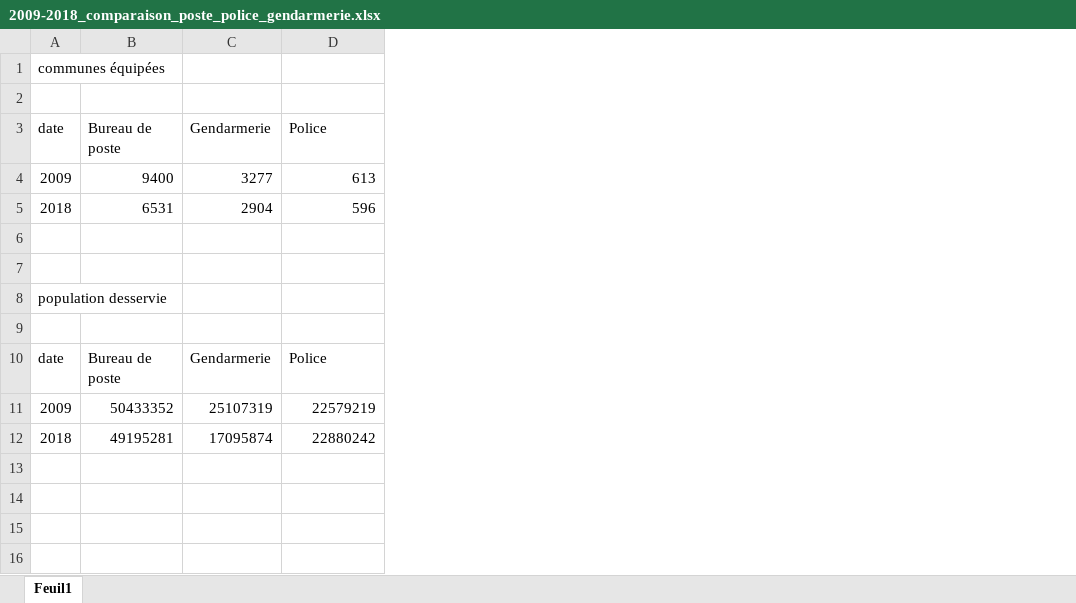
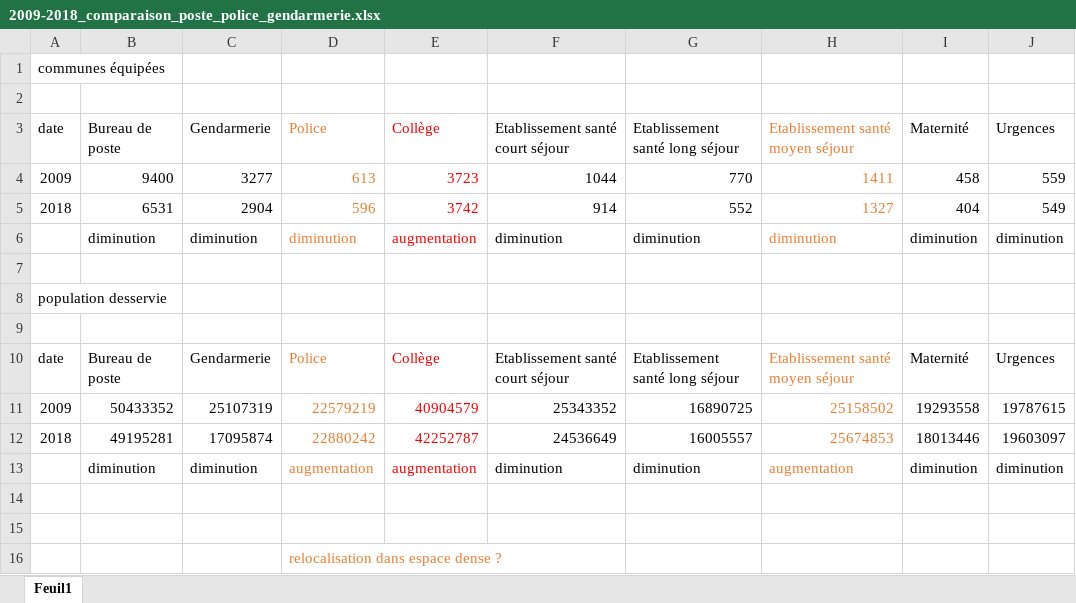
Before and after one commit to JGravier/postdoc_services_publics, an Excel workbook: BPE/sorties/part_unites_spatiales_equipements/2009-2018_comparaison_poste_police_gendarmerie.xlsx, sheet Feuil1, drawn as a sheet; values as stored, in another font and other column widths than the file's, no borders; the diff names each change by its address in the sheet, - before the commit and + after, or states it on an @@ line.

```diff
--- a/BPE/sorties/part_unites_spatiales_equipements/2009-2018_comparaison_poste_police_gendarmerie.xlsx (sheet Feuil1)
+++ b/BPE/sorties/part_unites_spatiales_equipements/2009-2018_comparaison_poste_police_gendarmerie.xlsx (sheet Feuil1)
+column E, rows 3-12: Collège | 3723 | 3742 | augmentation |  |  |  | Collège | 40904579 | 42252787
+column F, rows 3-12: Etablissement santé court séjour | 1044 | 914 | diminution |  |  |  | Etablissement santé court séjour | 25343352 | 24536649
+column G, rows 3-12: Etablissement santé long séjour | 770 | 552 | diminution |  |  |  | Etablissement santé long séjour | 16890725 | 16005557
+column H, rows 3-12: Etablissement santé moyen séjour | 1411 | 1327 | diminution |  |  |  | Etablissement santé moyen séjour | 25158502 | 25674853
+column I, rows 3-12: Maternité | 458 | 404 | diminution |  |  |  | Maternité | 19293558 | 18013446
+column J, rows 3-12: Urgences | 559 | 549 | diminution |  |  |  | Urgences | 19787615 | 19603097
-D3:D5 text colour: black
+D3:D5 text colour: #ED7D31
-row 6: (empty)
+row 6:  | diminution | diminution | diminution | augmentation | diminution | diminution | diminution | diminution | diminution
-D10:D12 text colour: black
+D10:D12 text colour: #ED7D31
+row 13:  | diminution | diminution | augmentation | augmentation | diminution | diminution | augmentation | diminution | diminution
+row 14: (empty)
+row 15: (empty)
+row 16:  |  |  | relocalisation dans espace dense ?
```
Also changed, not shown: 2 other files.
